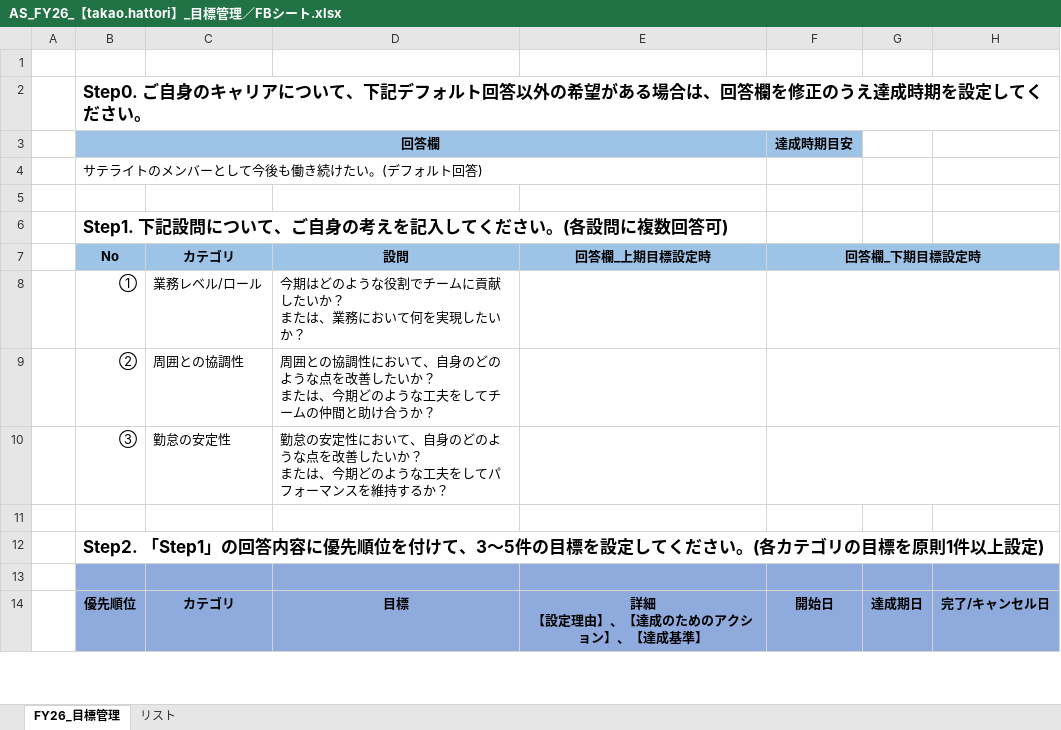
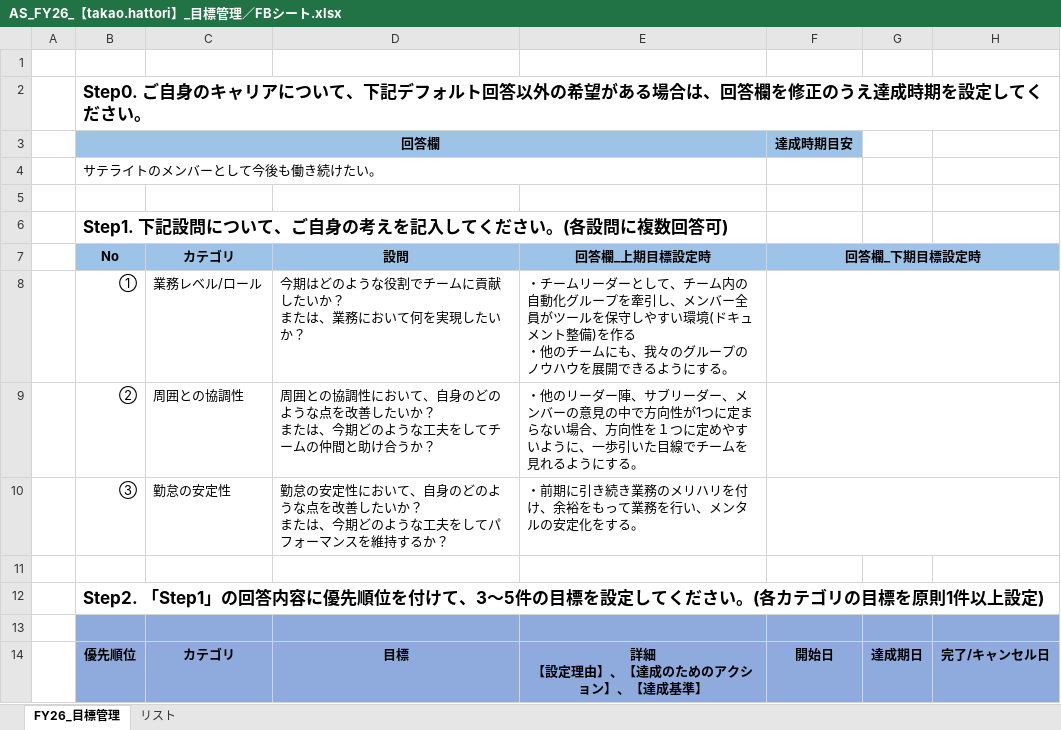
Before and after one commit to nogizakapython/document, an Excel workbook: AS_FY26_【takao.hattori】_目標管理／FBシート.xlsx, sheet FY26_目標管理, drawn as a sheet; only a part is shown; values as stored, in another font and other column widths than the file's, no borders; conditional formats not drawn; ↵ is a line break in a cell; the diff covers the shown part only; the diff names each change by its address in the sheet, - before the commit and + after, or states it on an @@ line.

Commit message:
Modefy20250826

```diff
--- a/AS_FY26_【takao.hattori】_目標管理／FBシート.xlsx (sheet FY26_目標管理)
+++ b/AS_FY26_【takao.hattori】_目標管理／FBシート.xlsx (sheet FY26_目標管理)
-B4 (No): サテライトのメンバーとして今後も働き続けたい。(デフォルト回答)
+B4 (No): サテライトのメンバーとして今後も働き続けたい。
-E8 (回答欄_上期目標設定時): (empty)
+E8 (回答欄_上期目標設定時): ・チームリーダーとして、チーム内の自動化グループを牽引し、メンバー全員がツールを保守しやすい環境(ドキュメント整備)を作る ↵ ・他のチームにも、我々のグループのノウハウを展開できるようにする。
-E9 (回答欄_上期目標設定時): (empty)
+E9 (回答欄_上期目標設定時): ・他のリーダー陣、サブリーダー、メンバーの意見の中で方向性が1つに定まらない場合、方向性を１つに定めやすいように、一歩引いた目線でチームを見れるようにする。
-E10 (回答欄_上期目標設定時): (empty)
+E10 (回答欄_上期目標設定時): ・前期に引き続き業務のメリハリを付け、余裕をもって業務を行い、メンタルの安定化をする。
```
Also changed, not shown: 4 added rows and 6 removed rows elsewhere in this sheet.
